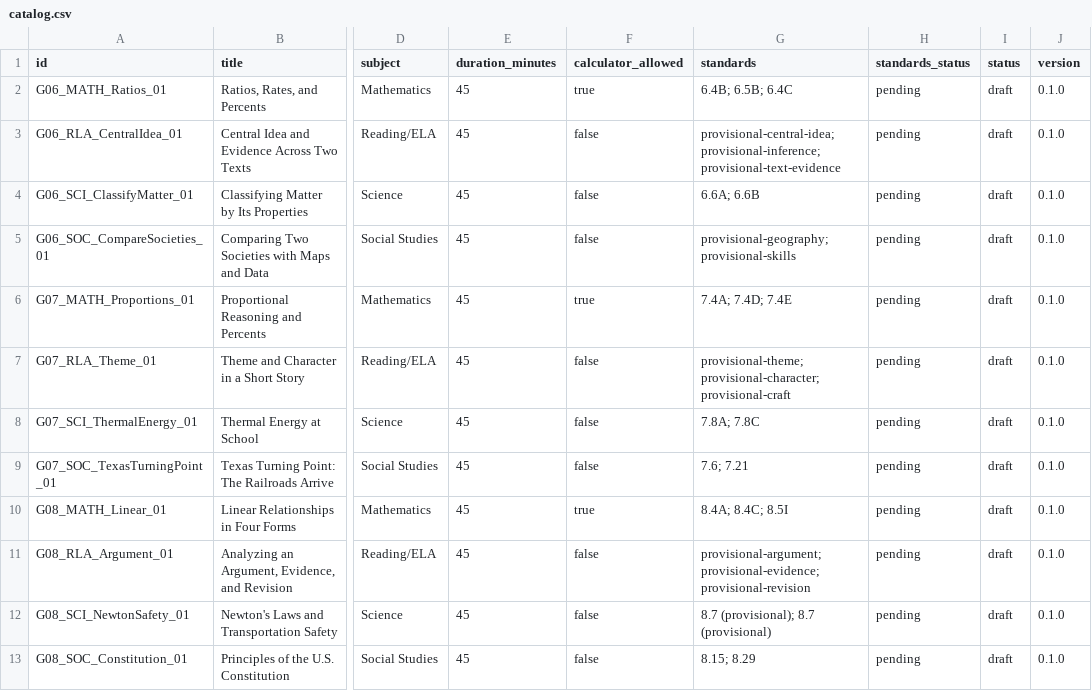
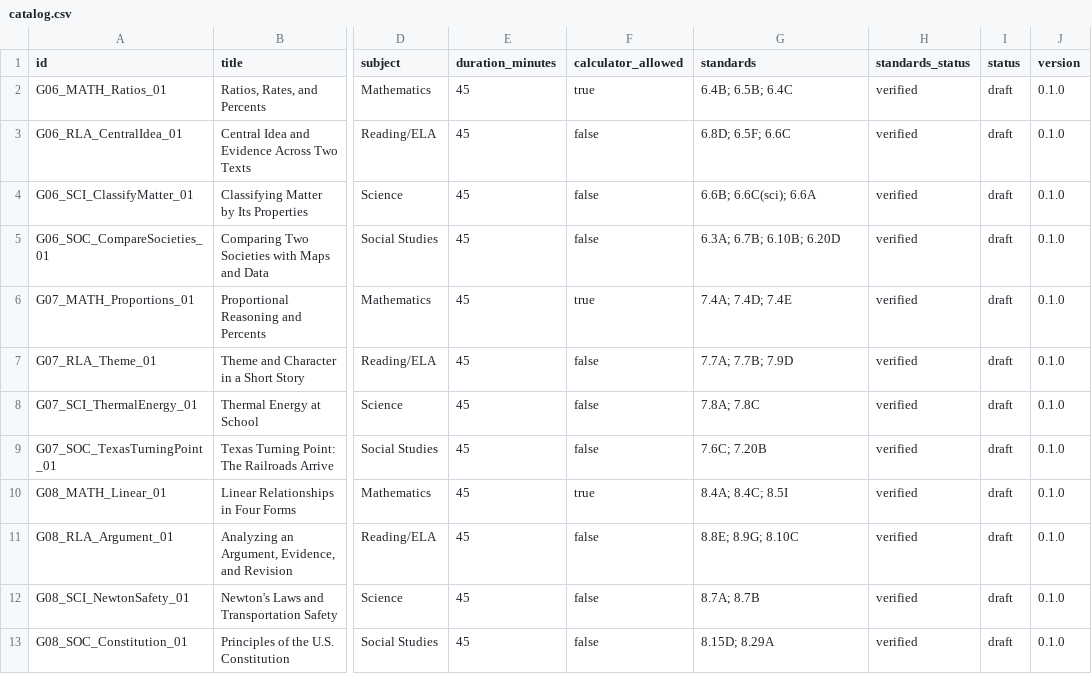
Before and after one commit to mglearn/printables, a CSV file: substitute_packets/catalog.csv, drawn as a sheet; only a part is shown, gaps mark what is left out; the diff names each change by its address in the sheet, - before the commit and + after, or states it on an @@ line.

```diff
--- a/substitute_packets/catalog.csv
+++ b/substitute_packets/catalog.csv
-H2:H13 (standards_status): pending
+H2:H13 (standards_status): verified
-G3 (standards): provisional-central-idea; provisional-inference; provisional-text-evidence
+G3 (standards): 6.8D; 6.5F; 6.6C
-G4 (standards): 6.6A; 6.6B
+G4 (standards): 6.6B; 6.6C(sci); 6.6A
-G5 (standards): provisional-geography; provisional-skills
+G5 (standards): 6.3A; 6.7B; 6.10B; 6.20D
-G7 (standards): provisional-theme; provisional-character; provisional-craft
+G7 (standards): 7.7A; 7.7B; 7.9D
-G9 (standards): 7.6; 7.21
+G9 (standards): 7.6C; 7.20B
-G11 (standards): provisional-argument; provisional-evidence; provisional-revision
+G11 (standards): 8.8E; 8.9G; 8.10C
-G12 (standards): 8.7 (provisional); 8.7 (provisional)
+G12 (standards): 8.7A; 8.7B
-G13 (standards): 8.15; 8.29
+G13 (standards): 8.15D; 8.29A
```
Also changed, not shown: 17 other files.
